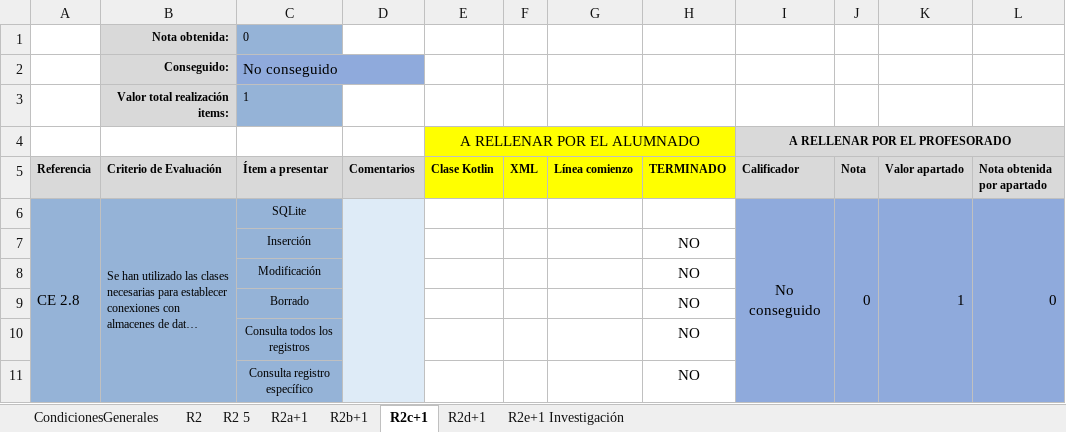
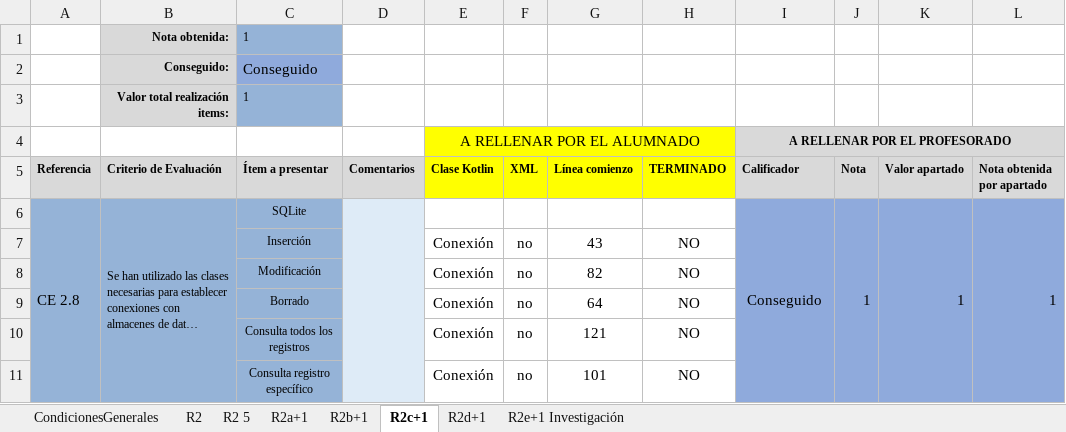
Before and after one commit to YoSoyAlexElPine/kotlin, an Excel workbook: evaluacion.xlsx, sheet R2c+1, drawn as a sheet; long unchanged cells end in …; values as stored, in another font and other column widths than the file's, no borders; conditional formats not drawn; removed rows and columns are numbered as before the commit, all else as after; the diff names each change by its address in the sheet, - before the commit and + after, or states it on an @@ line.

```diff
--- a/evaluacion.xlsx (sheet R2c+1)
+++ b/evaluacion.xlsx (sheet R2c+1)
-C1 (Ítem a presentar): 0
+C1 (Ítem a presentar): 1
-C2 (Ítem a presentar): No conseguido
+C2 (Ítem a presentar): Conseguido
-I6 (Calificador): No conseguido
+I6 (Calificador): Conseguido
-J6 (Nota): 0
+J6 (Nota): 1
-L6 (Nota obtenida por apartado): 0
+L6 (Nota obtenida por apartado): 1
-row 7:  |  | Inserción |  |  |  |  | NO
-row 8:  |  | Modificación |  |  |  |  | NO
-row 9:  |  | Borrado |  |  |  |  | NO
-row 10:  |  | Consulta todos los registros |  |  |  |  | NO
-row 11:  |  | Consulta registro específico |  |  |  |  | NO
+row 7:  |  | Inserción |  | Conexión | no | 43 | NO
+row 8:  |  | Modificación |  | Conexión | no | 82 | NO
+row 9:  |  | Borrado |  | Conexión | no | 64 | NO
+row 10:  |  | Consulta todos los registros |  | Conexión | no | 121 | NO
+row 11:  |  | Consulta registro específico |  | Conexión | no | 101 | NO
```
Also changed, not shown: sheet R2 5, sheet R2b+1, sheet R2d+1, sheet R2a+1, sheet R2, 13 other files.
